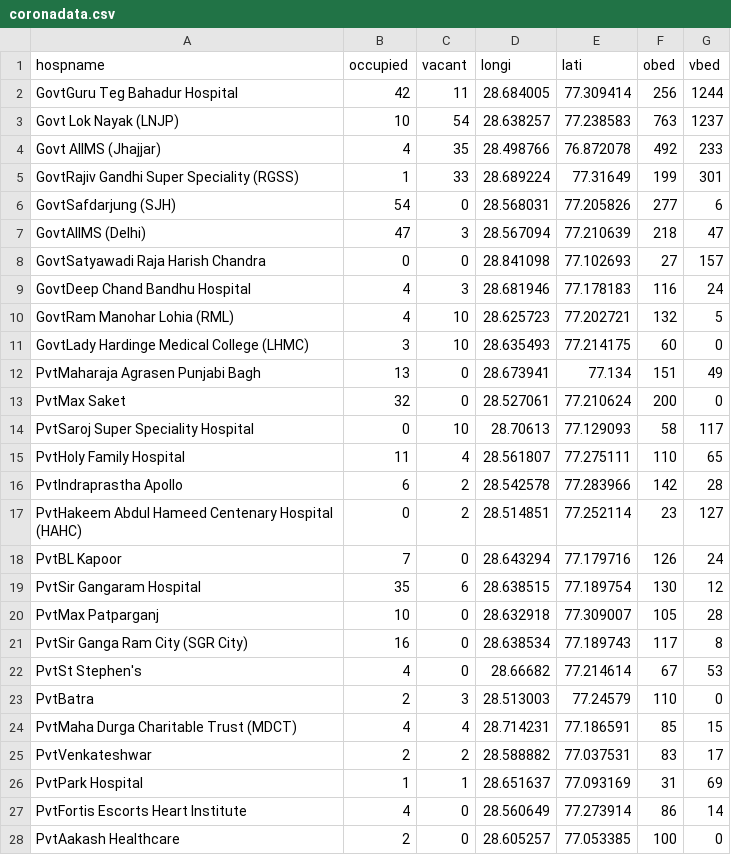
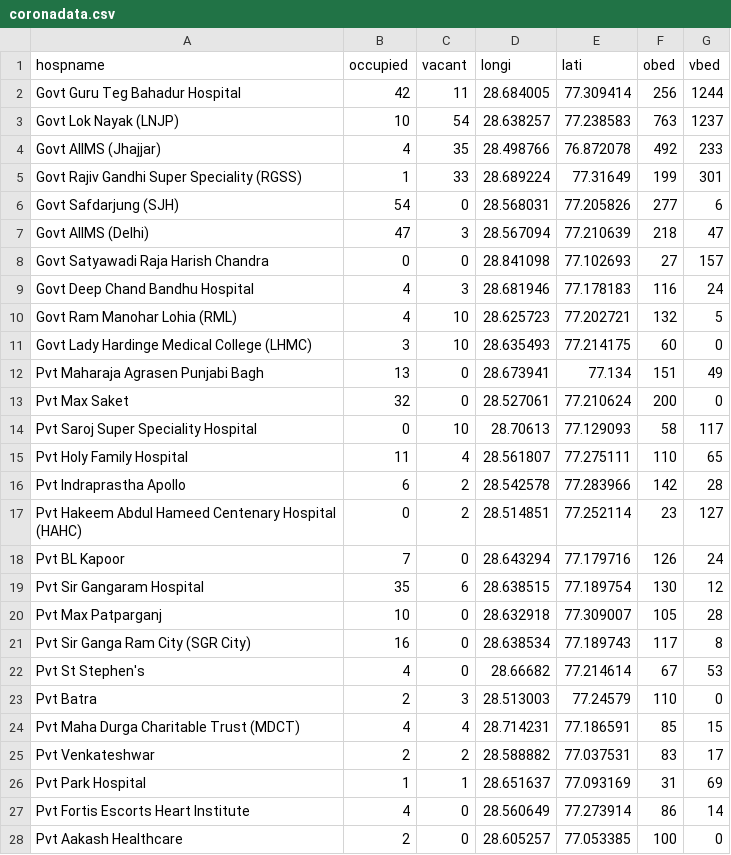
Before and after one commit to ayushanand18/covid-19, a CSV file: coronadata.csv, drawn as a sheet; only a part is shown; the diff covers the shown part only.

```diff
--- a/coronadata.csv
+++ b/coronadata.csv
@@ -1,28 +1,28 @@
 hospname,occupied,vacant,longi,lati,obed,vbed
-GovtGuru Teg Bahadur Hospital,42,11,28.684005,77.309414,256,1244
+Govt Guru Teg Bahadur Hospital,42,11,28.684005,77.309414,256,1244
 Govt Lok Nayak (LNJP),10,54,28.638257,77.238583,763,1237
 Govt AIIMS (Jhajjar),4,35,28.498766,76.872078,492,233
-GovtRajiv Gandhi Super Speciality (RGSS),1,33,28.689224,77.31649,199,301
-GovtSafdarjung (SJH),54,0,28.568031,77.205826,277,6
-GovtAIIMS (Delhi),47,3,28.567094,77.210639,218,47
-GovtSatyawadi Raja Harish Chandra,0,0,28.841098,77.102693,27,157
-GovtDeep Chand Bandhu Hospital,4,3,28.681946,77.178183,116,24
-GovtRam Manohar Lohia (RML),4,10,28.625723,77.202721,132,5
-GovtLady Hardinge Medical College (LHMC),3,10,28.635493,77.214175,60,0
-PvtMaharaja Agrasen Punjabi Bagh,13,0,28.673941,77.134,151,49
-PvtMax Saket,32,0,28.527061,77.210624,200,0
-PvtSaroj Super Speciality Hospital,0,10,28.70613,77.129093,58,117
-PvtHoly Family Hospital,11,4,28.561807,77.275111,110,65
-PvtIndraprastha Apollo,6,2,28.542578,77.283966,142,28
-PvtHakeem Abdul Hameed Centenary Hospital (HAHC),0,2,28.514851,77.252114,23,127
-PvtBL Kapoor,7,0,28.643294,77.179716,126,24
-PvtSir Gangaram Hospital,35,6,28.638515,77.189754,130,12
-PvtMax Patparganj,10,0,28.632918,77.309007,105,28
-PvtSir Ganga Ram City (SGR City),16,0,28.638534,77.189743,117,8
-PvtSt Stephen's,4,0,28.66682,77.214614,67,53
-PvtBatra,2,3,28.513003,77.24579,110,0
-PvtMaha Durga Charitable Trust (MDCT),4,4,28.714231,77.186591,85,15
-PvtVenkateshwar,2,2,28.588882,77.037531,83,17
-PvtPark Hospital,1,1,28.651637,77.093169,31,69
-PvtFortis Escorts Heart Institute,4,0,28.560649,77.273914,86,14
-PvtAakash Healthcare,2,0,28.605257,77.053385,100,0
+Govt Rajiv Gandhi Super Speciality (RGSS),1,33,28.689224,77.31649,199,301
+Govt Safdarjung (SJH),54,0,28.568031,77.205826,277,6
+Govt AIIMS (Delhi),47,3,28.567094,77.210639,218,47
+Govt Satyawadi Raja Harish Chandra,0,0,28.841098,77.102693,27,157
+Govt Deep Chand Bandhu Hospital,4,3,28.681946,77.178183,116,24
+Govt Ram Manohar Lohia (RML),4,10,28.625723,77.202721,132,5
+Govt Lady Hardinge Medical College (LHMC),3,10,28.635493,77.214175,60,0
+Pvt  Maharaja Agrasen Punjabi Bagh,13,0,28.673941,77.134,151,49
+Pvt  Max Saket,32,0,28.527061,77.210624,200,0
+Pvt  Saroj Super Speciality Hospital,0,10,28.70613,77.129093,58,117
+Pvt  Holy Family Hospital,11,4,28.561807,77.275111,110,65
+Pvt  Indraprastha Apollo,6,2,28.542578,77.283966,142,28
+Pvt  Hakeem Abdul Hameed Centenary Hospital (HAHC),0,2,28.514851,77.252114,23,127
+Pvt  BL Kapoor,7,0,28.643294,77.179716,126,24
+Pvt  Sir Gangaram Hospital,35,6,28.638515,77.189754,130,12
+Pvt  Max Patparganj,10,0,28.632918,77.309007,105,28
+Pvt  Sir Ganga Ram City (SGR City),16,0,28.638534,77.189743,117,8
+Pvt  St Stephen's,4,0,28.66682,77.214614,67,53
+Pvt  Batra,2,3,28.513003,77.24579,110,0
+Pvt  Maha Durga Charitable Trust (MDCT),4,4,28.714231,77.186591,85,15
+Pvt  Venkateshwar,2,2,28.588882,77.037531,83,17
+Pvt  Park Hospital,1,1,28.651637,77.093169,31,69
+Pvt  Fortis Escorts Heart Institute,4,0,28.560649,77.273914,86,14
+Pvt  Aakash Healthcare,2,0,28.605257,77.053385,100,0
```
Also changed, not shown: 82 edited cells elsewhere in this file, 2 other files.
